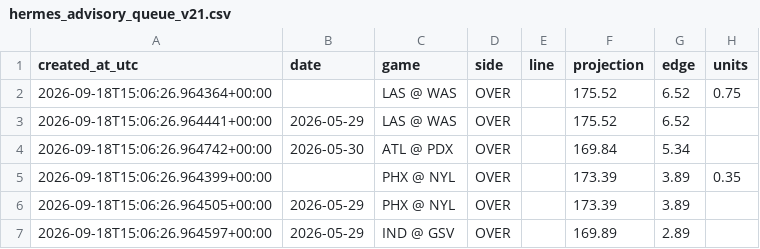
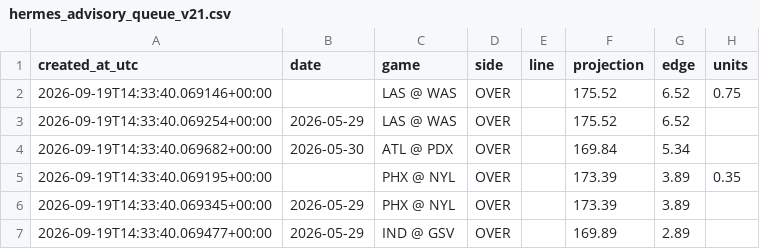
Before and after one commit to damoutinho11-art/wnba-edge-lab, a CSV file: wnba_outputs/hermes_advisory_queue_v21.csv, drawn as a sheet; only a part is shown; the diff covers the shown part only; the diff names each change by its address in the sheet, - before the commit and + after, or states it on an @@ line.

```diff
--- a/wnba_outputs/hermes_advisory_queue_v21.csv
+++ b/wnba_outputs/hermes_advisory_queue_v21.csv
-A2 (created_at_utc): 2026-09-18T15:06:26.964364+00:00
+A2 (created_at_utc): 2026-09-19T14:33:40.069146+00:00
-A3 (created_at_utc): 2026-09-18T15:06:26.964441+00:00
+A3 (created_at_utc): 2026-09-19T14:33:40.069254+00:00
-A4 (created_at_utc): 2026-09-18T15:06:26.964742+00:00
+A4 (created_at_utc): 2026-09-19T14:33:40.069682+00:00
-A5 (created_at_utc): 2026-09-18T15:06:26.964399+00:00
+A5 (created_at_utc): 2026-09-19T14:33:40.069195+00:00
-A6 (created_at_utc): 2026-09-18T15:06:26.964505+00:00
+A6 (created_at_utc): 2026-09-19T14:33:40.069345+00:00
-A7 (created_at_utc): 2026-09-18T15:06:26.964597+00:00
+A7 (created_at_utc): 2026-09-19T14:33:40.069477+00:00
```
Also changed, not shown: 28 edited cells elsewhere in this file, wnba_outputs/feature_diagnostics_v21.csv, wnba_outputs/model_advisory_scores_v21.csv, 35 other files.
